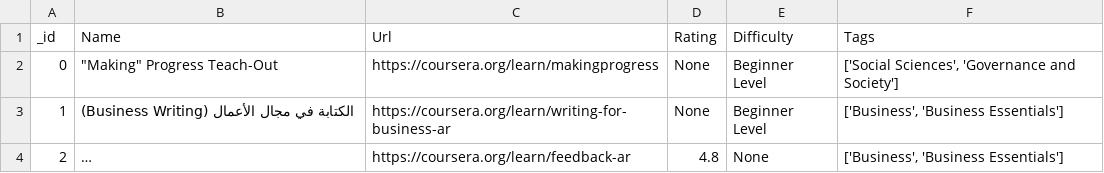
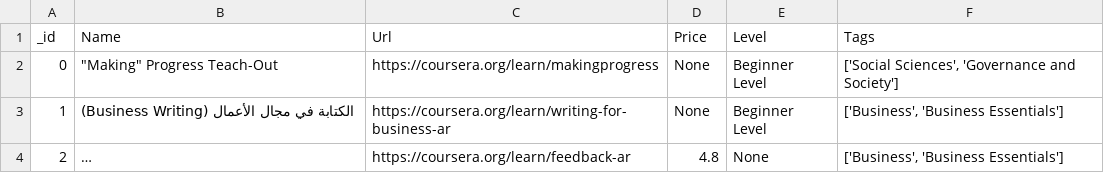
Before and after one commit to MikkelHansen95/Mongo4Exam, a CSV file: db/coursera-course-detail-data.csv, drawn as a sheet; only a part is shown; long unchanged cells end in ….

Commit message:
fixed mongo with price and deprecation

```diff
--- a/db/coursera-course-detail-data.csv
+++ b/db/coursera-course-detail-data.csv
@@ -1,2 +1,2 @@
-_id;Name;Url;Rating;Difficulty;Tags
+_id;Name;Url;Price;Level;Tags
 0;"""Making"" Progress Teach-Out";https://coursera.org/learn/makingprogress;None;Beginner Level;['Social Sciences', 'Governance and Society']
```
Also changed, not shown: 3 other files.
